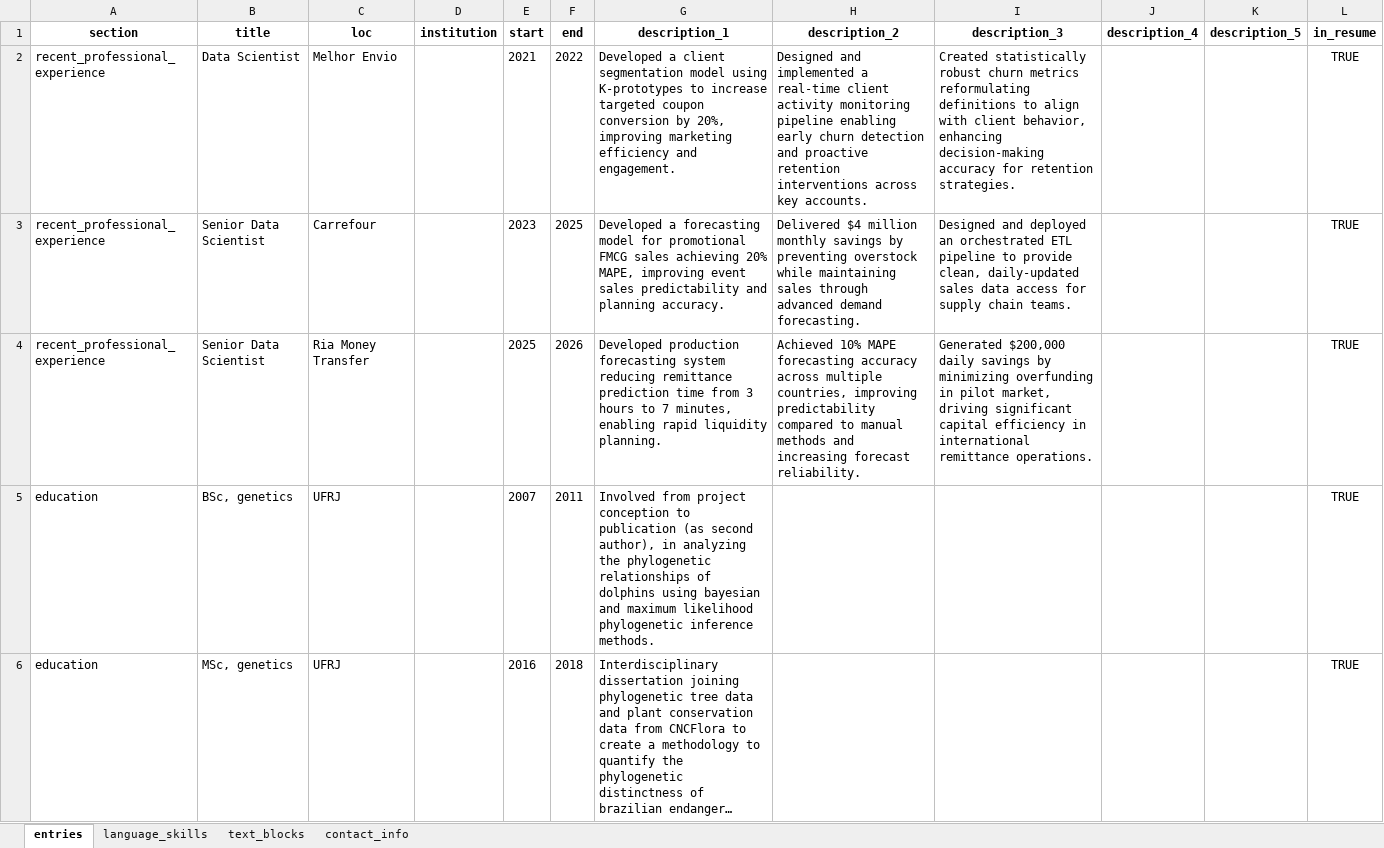
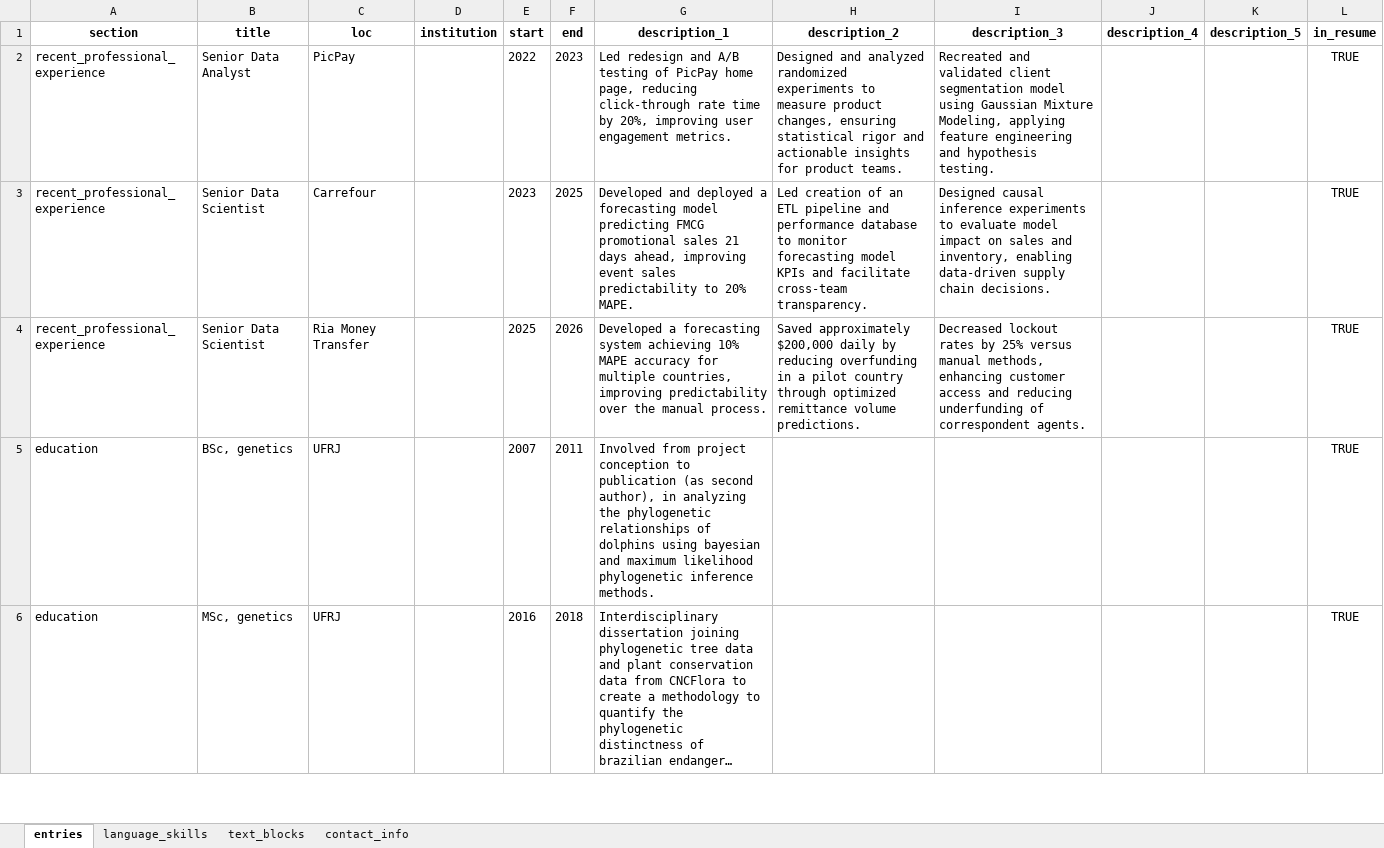
Before and after one commit to moraessaur/cv_english, an Excel workbook: data/cv_render_new.xlsx, sheet entries, drawn as a sheet; only a part is shown; long unchanged cells end in …; values as stored, in another font and other column widths than the file's, no borders; the diff covers the shown part only; the diff names each change by its address in the sheet, - before the commit and + after, or states it on an @@ line.

```diff
--- a/data/cv_render_new.xlsx (sheet entries)
+++ b/data/cv_render_new.xlsx (sheet entries)
-B2 (title): Data Scientist
+B2 (title): Senior Data Analyst
-C2 (loc): Melhor Envio
+C2 (loc): PicPay
-E2 (start): 2021
+E2 (start): 2022
-F2 (end): 2022
+F2 (end): 2023
-G2 (description_1): Developed a client segmentation model using K-prototypes to increase targeted coupon conversion by 20%, improving marketing efficiency and engagement.
+G2 (description_1): Led redesign and A/B testing of PicPay home page, reducing click-through rate time by 20%, improving user engagement metrics.
-H2 (description_2): Designed and implemented a real-time client activity monitoring pipeline enabling early churn detection and proactive retention interventions across key accounts.
+H2 (description_2): Designed and analyzed randomized experiments to measure product changes, ensuring statistical rigor and actionable insights for product teams.
-I2 (description_3): Created statistically robust churn metrics reformulating definitions to align with client behavior, enhancing decision-making accuracy for retention strategies.
+I2 (description_3): Recreated and validated client segmentation model using Gaussian Mixture Modeling, applying feature engineering and hypothesis testing.
-G3 (description_1): Developed a forecasting model for promotional FMCG sales achieving 20% MAPE, improving event sales predictability and planning accuracy.
+G3 (description_1): Developed and deployed a forecasting model predicting FMCG promotional sales 21 days ahead, improving event sales predictability to 20% MAPE.
-H3 (description_2): Delivered $4 million monthly savings by preventing overstock while maintaining sales through advanced demand forecasting.
+H3 (description_2): Led creation of an ETL pipeline and performance database to monitor forecasting model KPIs and facilitate cross-team transparency.
-I3 (description_3): Designed and deployed an orchestrated ETL pipeline to provide clean, daily-updated sales data access for supply chain teams.
+I3 (description_3): Designed causal inference experiments to evaluate model impact on sales and inventory, enabling data-driven supply chain decisions.
-G4 (description_1): Developed production forecasting system reducing remittance prediction time from 3 hours to 7 minutes, enabling rapid liquidity planning.
+G4 (description_1): Developed a forecasting system achieving 10% MAPE accuracy for multiple countries, improving predictability over the manual process.
-H4 (description_2): Achieved 10% MAPE forecasting accuracy across multiple countries, improving predictability compared to manual methods and increasing forecast reliability.
+H4 (description_2): Saved approximately $200,000 daily by reducing overfunding in a pilot country through optimized remittance volume predictions.
-I4 (description_3): Generated $200,000 daily savings by minimizing overfunding in pilot market, driving significant capital efficiency in international remittance operations.
+I4 (description_3): Decreased lockout rates by 25% versus manual methods, enhancing customer access and reducing underfunding of correspondent agents.
```
Also changed, not shown: 19 edited cells elsewhere in this sheet, data/cv_main.xlsx, 9 other files.
